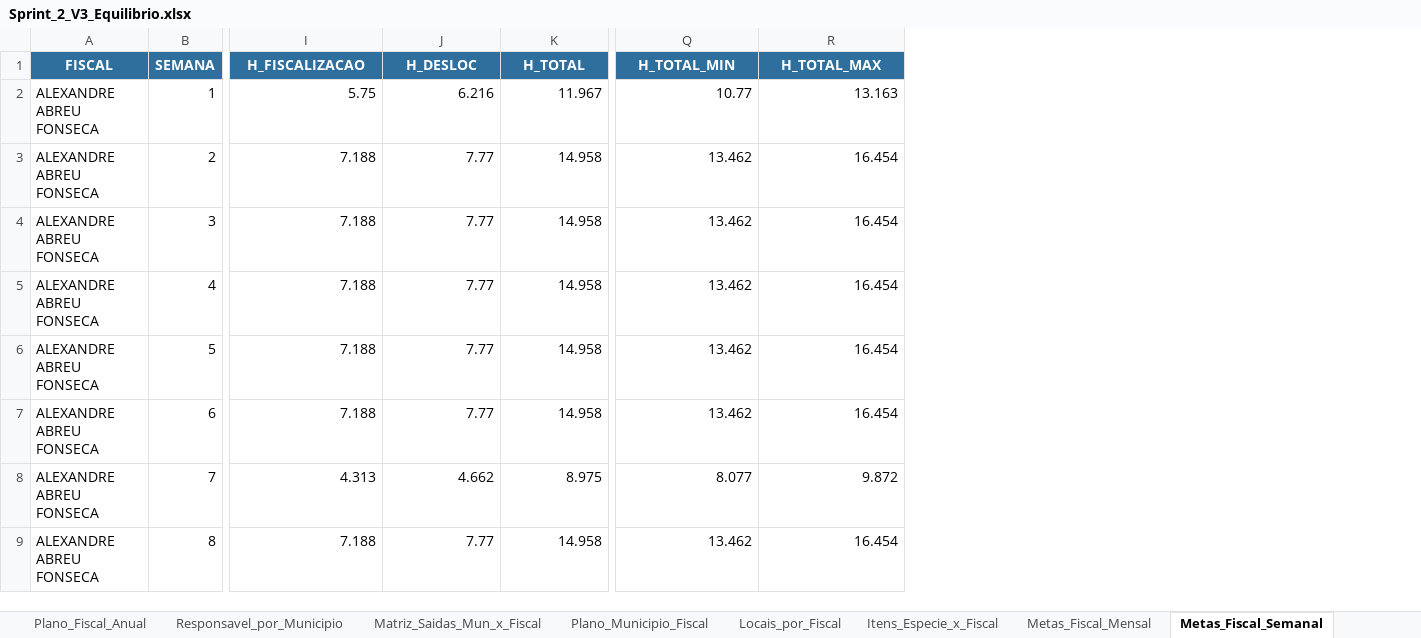
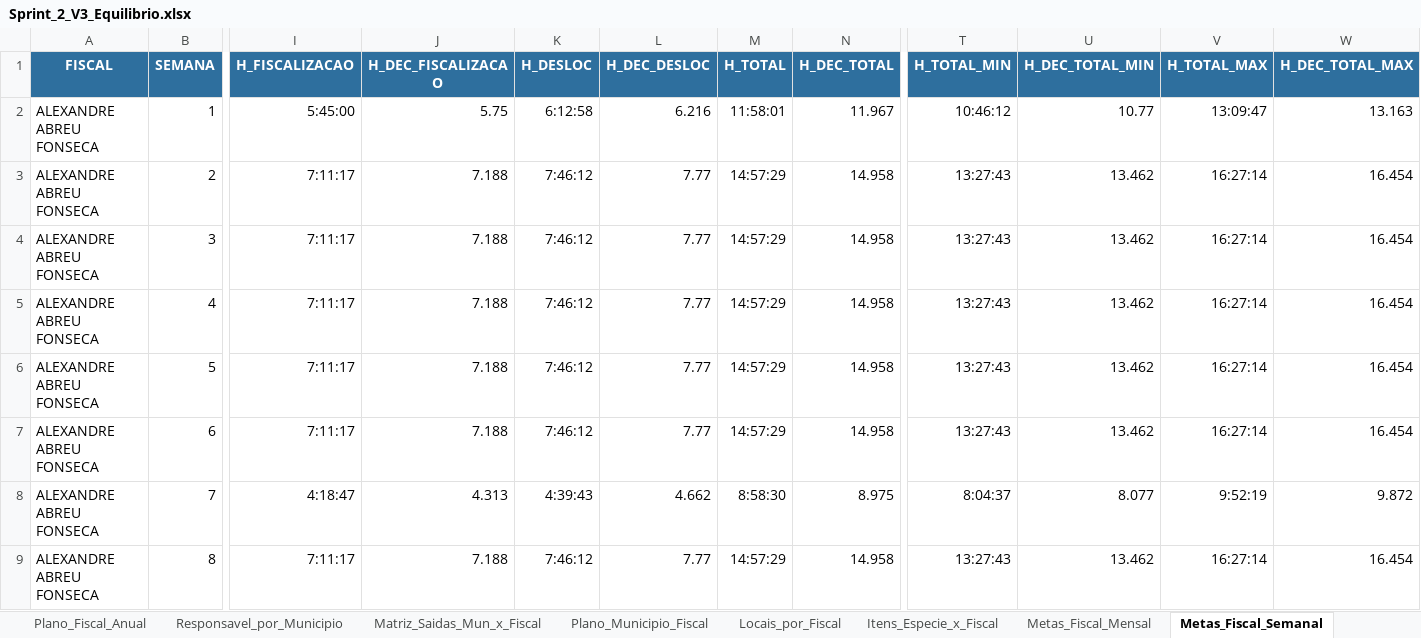
Before and after one commit to LOG-TEAM/API-3, an Excel workbook: Docs/ATA Sprint 2/Sprint_2_V3_Equilibrio.xlsx, sheet Metas_Fiscal_Semanal, drawn as a sheet; only a part is shown, gaps mark what is left out; values as stored, in another font and other column widths than the file's, no borders; addresses are those after the commit; the diff names each change by its address in the sheet, - before the commit and + after, or states it on an @@ line.

```diff
--- a/Docs/ATA Sprint 2/Sprint_2_V3_Equilibrio.xlsx (sheet Metas_Fiscal_Semanal)
+++ b/Docs/ATA Sprint 2/Sprint_2_V3_Equilibrio.xlsx (sheet Metas_Fiscal_Semanal)
+column I (H_FISCALIZACAO), rows 2-9: 5:45:00 | 7:11:17 | 7:11:17 | 7:11:17 | 7:11:17 | 7:11:17 | 4:18:47 | 7:11:17
+column K (H_DESLOC), rows 2-9: 6:12:58 | 7:46:12 | 7:46:12 | 7:46:12 | 7:46:12 | 7:46:12 | 4:39:43 | 7:46:12
+column M (H_TOTAL), rows 2-9: 11:58:01 | 14:57:29 | 14:57:29 | 14:57:29 | 14:57:29 | 14:57:29 | 8:58:30 | 14:57:29
+column T (H_TOTAL_MIN), rows 2-9: 10:46:12 | 13:27:43 | 13:27:43 | 13:27:43 | 13:27:43 | 13:27:43 | 8:04:37 | 13:27:43
+column V (H_TOTAL_MAX), rows 2-9: 13:09:47 | 16:27:14 | 16:27:14 | 16:27:14 | 16:27:14 | 16:27:14 | 9:52:19 | 16:27:14
-J1: H_FISCALIZACAO
+J1: H_DEC_FISCALIZACAO
-L1: H_DESLOC
+L1: H_DEC_DESLOC
-N1: H_TOTAL
+N1: H_DEC_TOTAL
-U1: H_TOTAL_MIN
+U1: H_DEC_TOTAL_MIN
-W1: H_TOTAL_MAX
+W1: H_DEC_TOTAL_MAX
```
Also changed, not shown: sheet Metas_Fiscal_Mensal, sheet Atual_Mensal_x_Plano, sheet Demanda_Municipio, sheet Plano_Fiscal_Anual, sheet Equilibrio_Atual_Fiscais, sheet Plano_Municipio_Fiscal, 1 more sheet, 5 other files.
